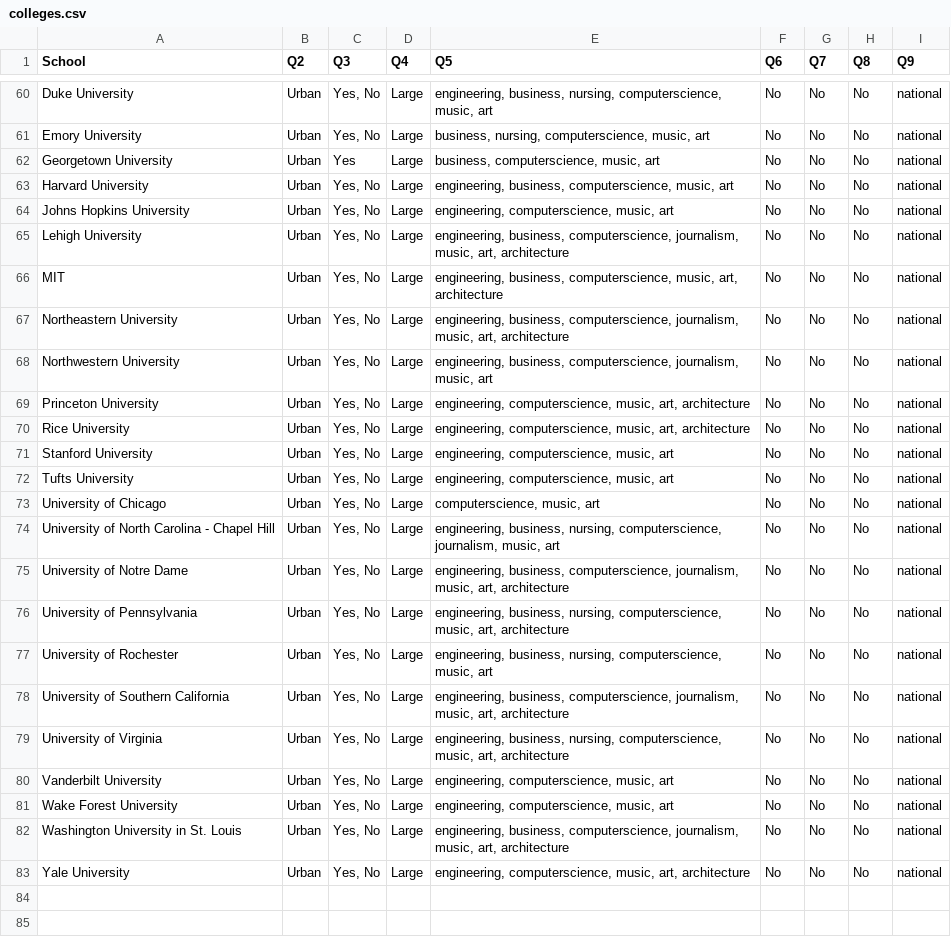
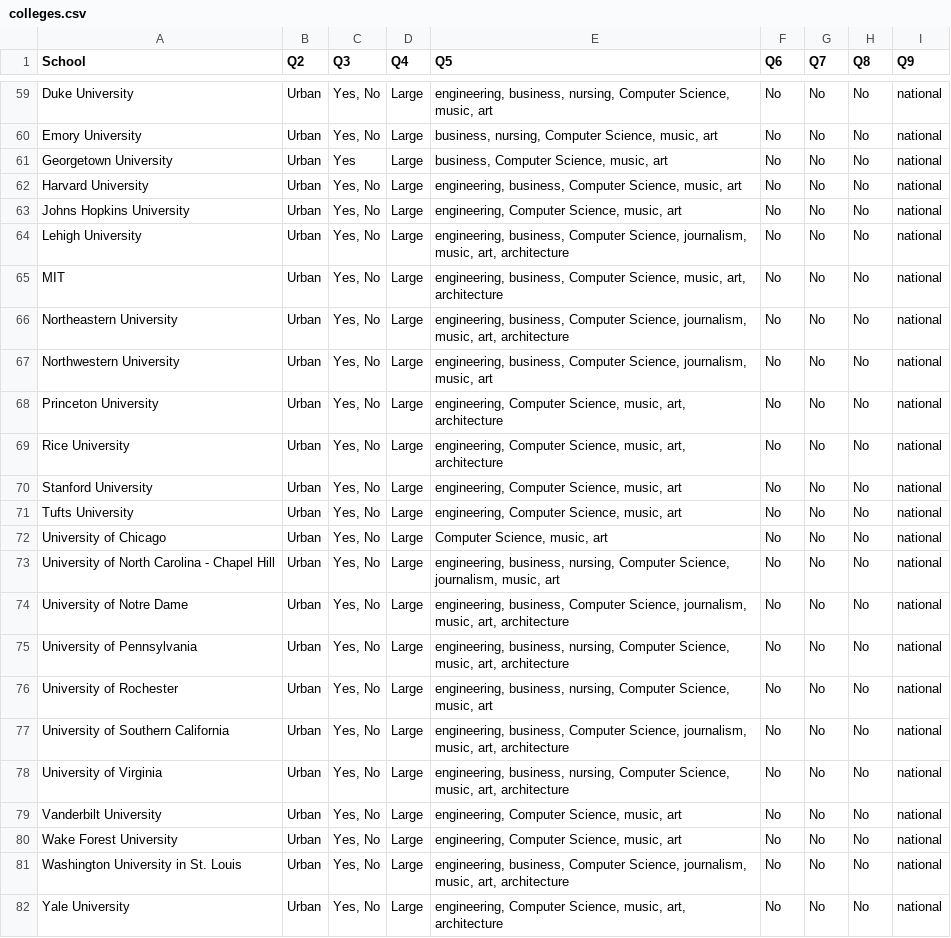
Before and after one commit to chestercharles/step-college-finder, a CSV file: colleges.csv, drawn as a sheet; only a part is shown, gaps mark what is left out; addresses are those after the commit; the diff covers the shown part only; the diff names each change by its address in the sheet, - before the commit and + after, or states it on an @@ line.

```diff
--- a/colleges.csv
+++ b/colleges.csv
-E59 (Q5): …business, nursing, computerscience, music, art
+E59 (Q5): …business, nursing, Computer Science, music, art
-E60 (Q5): business, nursing, computerscience, music, art
+E60 (Q5): business, nursing, Computer Science, music, art
-E61 (Q5): business, computerscience, music, art
+E61 (Q5): business, Computer Science, music, art
-E62 (Q5): engineering, business, computerscience, music, art
+E62 (Q5): engineering, business, Computer Science, music, art
-E63 (Q5): engineering, computerscience, music, art
+E63 (Q5): engineering, Computer Science, music, art
-E64 (Q5): engineering, business, computerscience, journalism, music,…
+E64 (Q5): engineering, business, Computer Science, journalism, music,…
-E65 (Q5): engineering, business, computerscience, music, art,…
+E65 (Q5): engineering, business, Computer Science, music, art,…
-E66 (Q5): engineering, business, computerscience, journalism, music,…
+E66 (Q5): engineering, business, Computer Science, journalism, music,…
-E67 (Q5): engineering, business, computerscience, journalism, music,…
+E67 (Q5): engineering, business, Computer Science, journalism, music,…
-E68:E69 (Q5): engineering, computerscience, music, art,…
+E68:E69 (Q5): engineering, Computer Science, music, art,…
-E70:E71 (Q5): engineering, computerscience, music, art
+E70:E71 (Q5): engineering, Computer Science, music, art
-E72 (Q5): computerscience, music, art
+E72 (Q5): Computer Science, music, art
-E73 (Q5): …business, nursing, computerscience, journalism, music,…
+E73 (Q5): …business, nursing, Computer Science, journalism, music,…
-E74 (Q5): engineering, business, computerscience, journalism, music,…
+E74 (Q5): engineering, business, Computer Science, journalism, music,…
-E75 (Q5): …business, nursing, computerscience, music, art,…
+E75 (Q5): …business, nursing, Computer Science, music, art,…
-E76 (Q5): …business, nursing, computerscience, music, art
+E76 (Q5): …business, nursing, Computer Science, music, art
-E77 (Q5): engineering, business, computerscience, journalism, music,…
+E77 (Q5): engineering, business, Computer Science, journalism, music,…
-E78 (Q5): …business, nursing, computerscience, music, art,…
+E78 (Q5): …business, nursing, Computer Science, music, art,…
-E79:E80 (Q5): engineering, computerscience, music, art
+E79:E80 (Q5): engineering, Computer Science, music, art
-E81 (Q5): engineering, business, computerscience, journalism, music,…
+E81 (Q5): engineering, business, Computer Science, journalism, music,…
-E82 (Q5): engineering, computerscience, music, art,…
+E82 (Q5): engineering, Computer Science, music, art,…
```
Also changed, not shown: 1 removed row and 35 edited cells elsewhere in this file, 2 other files.
